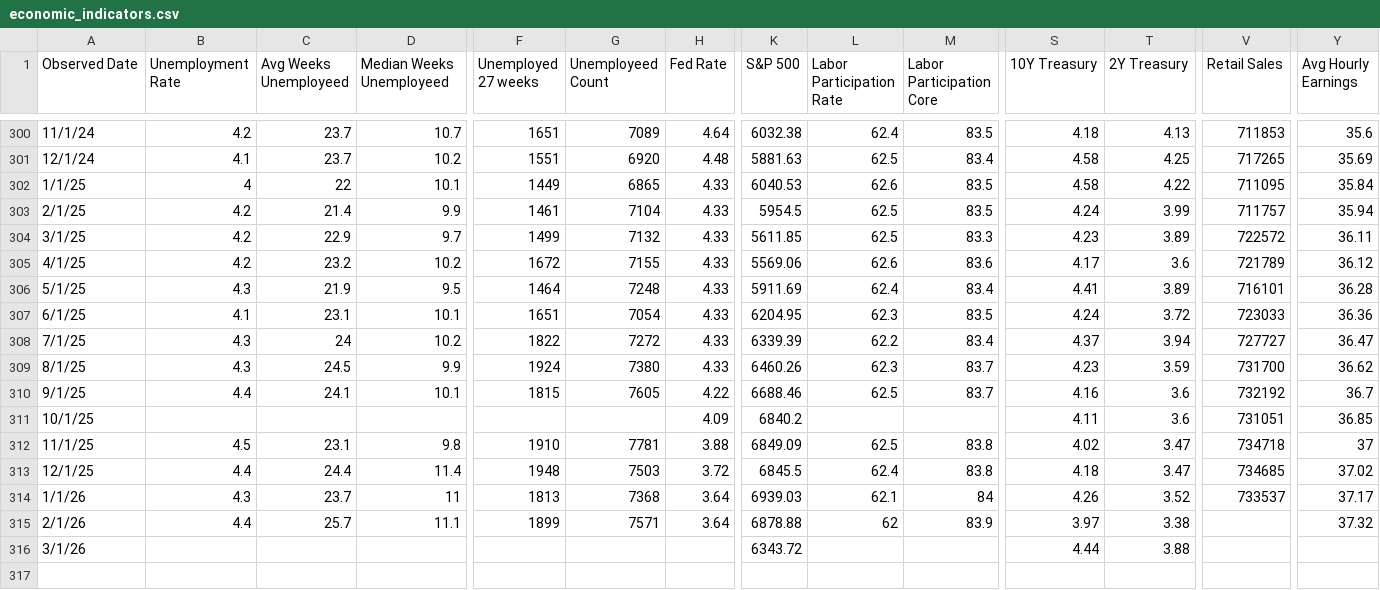
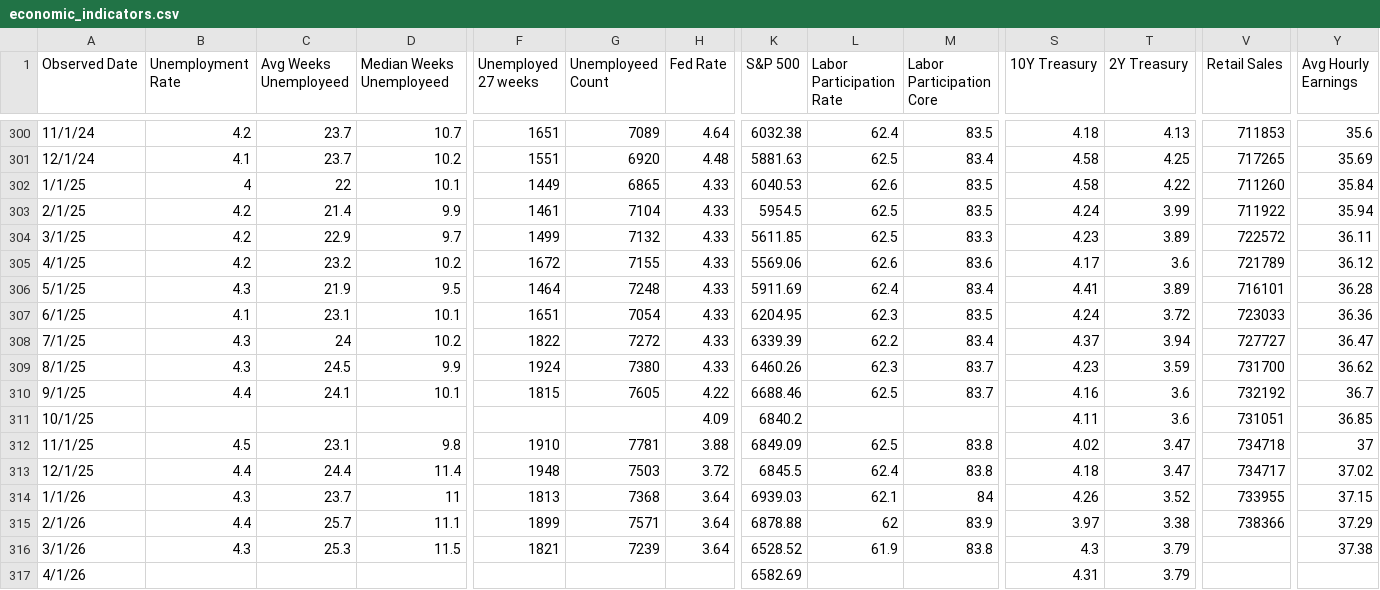
Before and after one commit to browningtons/economic-dashboard, a CSV file: public/data/economic_indicators.csv, drawn as a sheet; only a part is shown, gaps mark what is left out; rows hold the shown columns only; the diff covers the shown part only; the diff names each change by its address in the sheet, - before the commit and + after, or states it on an @@ line.

```diff
--- a/public/data/economic_indicators.csv
+++ b/public/data/economic_indicators.csv
-V302 (Retail Sales): 711095
+V302 (Retail Sales): 711260
-V303 (Retail Sales): 711757
+V303 (Retail Sales): 711922
-V313 (Retail Sales): 734685
+V313 (Retail Sales): 734717
-V314 (Retail Sales): 733537
+V314 (Retail Sales): 733955
-Y314 (Avg Hourly Earnings): 37.17
+Y314 (Avg Hourly Earnings): 37.15
-V315 (Retail Sales): (empty)
+V315 (Retail Sales): 738366
-Y315 (Avg Hourly Earnings): 37.32
+Y315 (Avg Hourly Earnings): 37.29
-B316 (Unemployment Rate): (empty)
+B316 (Unemployment Rate): 4.3
-C316 (Avg Weeks Unemployeed): (empty)
+C316 (Avg Weeks Unemployeed): 25.3
-D316 (Median Weeks Unemployeed): (empty)
+D316 (Median Weeks Unemployeed): 11.5
-F316 (Unemployed 27 weeks): (empty)
+F316 (Unemployed 27 weeks): 1821
-G316 (Unemployeed Count): (empty)
+G316 (Unemployeed Count): 7239
-H316 (Fed Rate): (empty)
+H316 (Fed Rate): 3.64
-K316 (S&P 500): 6343.72
+K316 (S&P 500): 6528.52
-L316 (Labor Participation Rate): (empty)
+L316 (Labor Participation Rate): 61.9
-M316 (Labor Participation Core): (empty)
+M316 (Labor Participation Core): 83.8
-S316 (10Y Treasury): 4.44
+S316 (10Y Treasury): 4.3
-T316 (2Y Treasury): 3.88
+T316 (2Y Treasury): 3.79
-Y316 (Avg Hourly Earnings): (empty)
+Y316 (Avg Hourly Earnings): 37.38
+row 317: 4/1/26 |  |  |  |  |  |  | 6582.69 |  |  | 4.31 | 3.79
```
Also changed, not shown: 1 edited cell elsewhere in this file, 1 other file.
